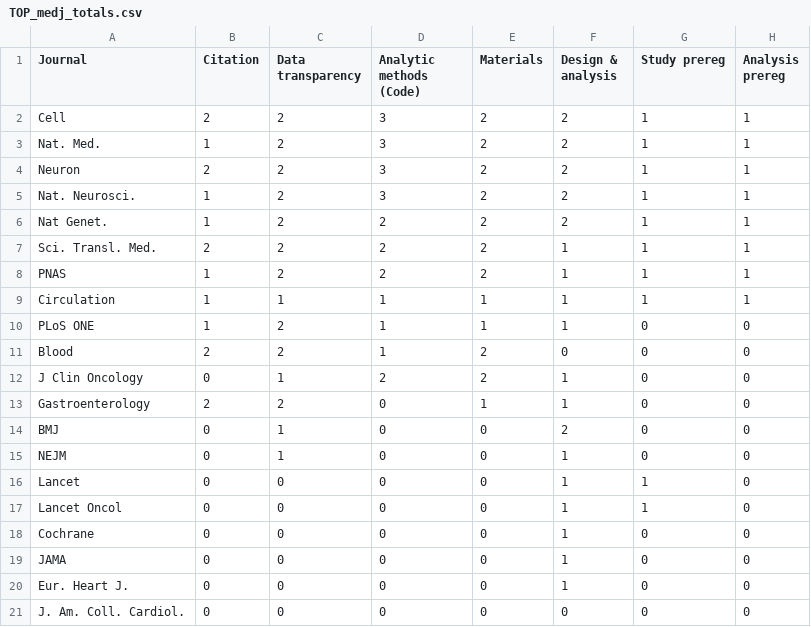
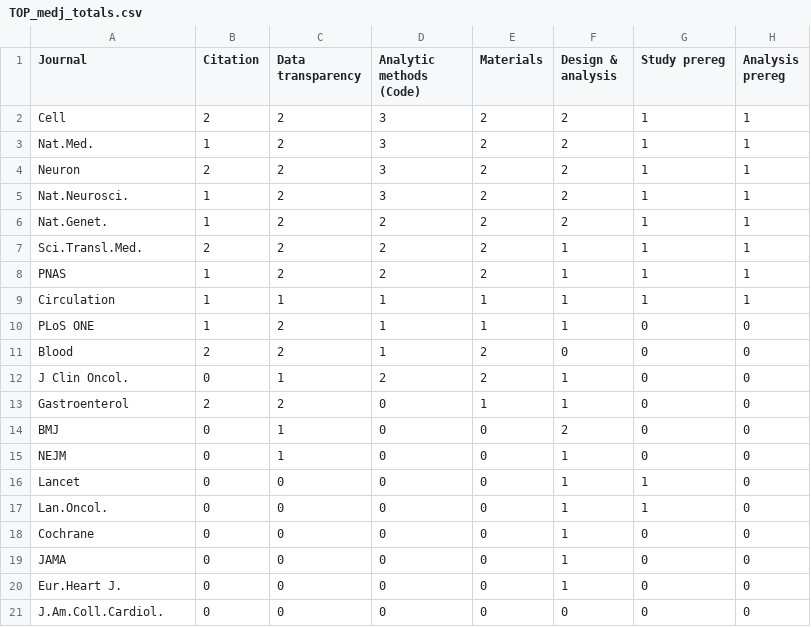
Before and after one commit to georgiarichards/TOP_medjournals, a CSV file: TOP_medj_totals.csv, drawn as a sheet; only a part is shown; the diff names each change by its address in the sheet, - before the commit and + after, or states it on an @@ line.

```diff
--- a/TOP_medj_totals.csv
+++ b/TOP_medj_totals.csv
-A3 (Journal): Nat. Med.
+A3 (Journal): Nat.Med.
-A5 (Journal): Nat. Neurosci.
+A5 (Journal): Nat.Neurosci.
-A6 (Journal): Nat Genet.
+A6 (Journal): Nat.Genet.
-A7 (Journal): Sci. Transl. Med.
+A7 (Journal): Sci.Transl.Med.
-A12 (Journal): J Clin Oncology
+A12 (Journal): J Clin Oncol.
-A13 (Journal): Gastroenterology
+A13 (Journal): Gastroenterol
-A17 (Journal): Lancet Oncol
+A17 (Journal): Lan.Oncol.
-A20 (Journal): Eur. Heart J.
+A20 (Journal): Eur.Heart J.
-A21 (Journal): J. Am. Coll. Cardiol.
+A21 (Journal): J.Am.Coll.Cardiol.
```
Also changed, not shown: 5 other files.
